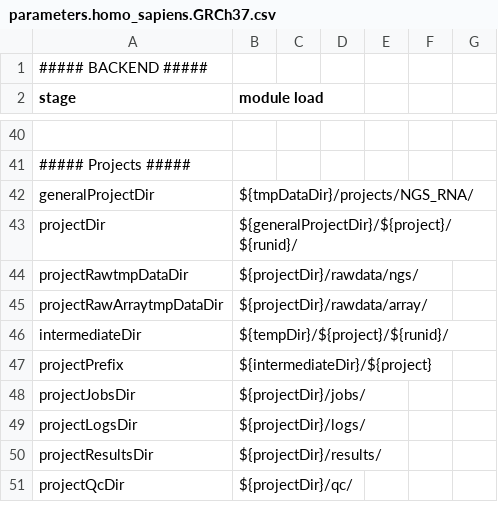
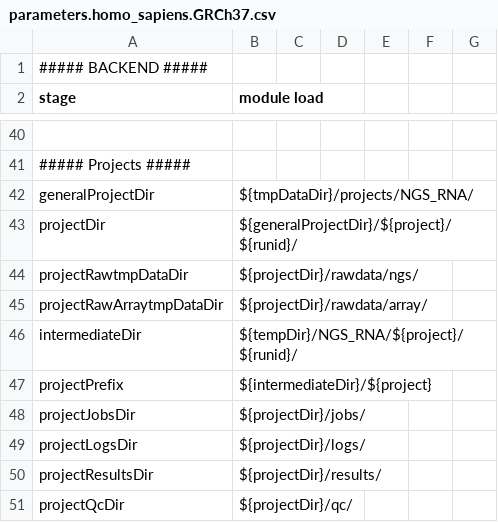
Before and after one commit to molgenis/NGS_RNA, a CSV file: parameters.homo_sapiens.GRCh37.csv, drawn as a sheet; only a part is shown, gaps mark what is left out.

Commit message:
relocated intermediaeDir and relocated tempDir

```diff
--- a/parameters.homo_sapiens.GRCh37.csv
+++ b/parameters.homo_sapiens.GRCh37.csv
@@ -45,3 +45,3 @@ projectRawtmpDataDir,${projectDir}/rawdata/ngs/
 projectRawArraytmpDataDir,${projectDir}/rawdata/array/
-intermediateDir,${tempDir}/${project}/${runid}/
+intermediateDir,${tempDir}/NGS_RNA/${project}/${runid}/
 projectPrefix,${intermediateDir}/${project}
```
Also changed, not shown: 30 other files.
